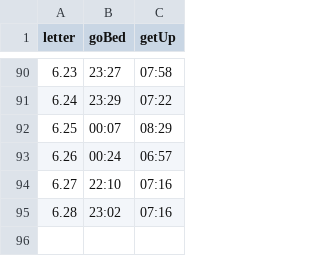
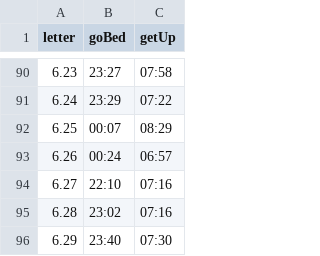
Before and after one commit to ChenYaooooo/myweb2017, a TSV file: example/public/data/17-04.tsv, drawn as a sheet; only a part is shown, gaps mark what is left out; the diff names each change by its address in the sheet, - before the commit and + after, or states it on an @@ line.

Commit message:
commit

```diff
--- a/example/public/data/17-04.tsv
+++ b/example/public/data/17-04.tsv
+row 96: 6.29 | 23:40 | 07:30
```
